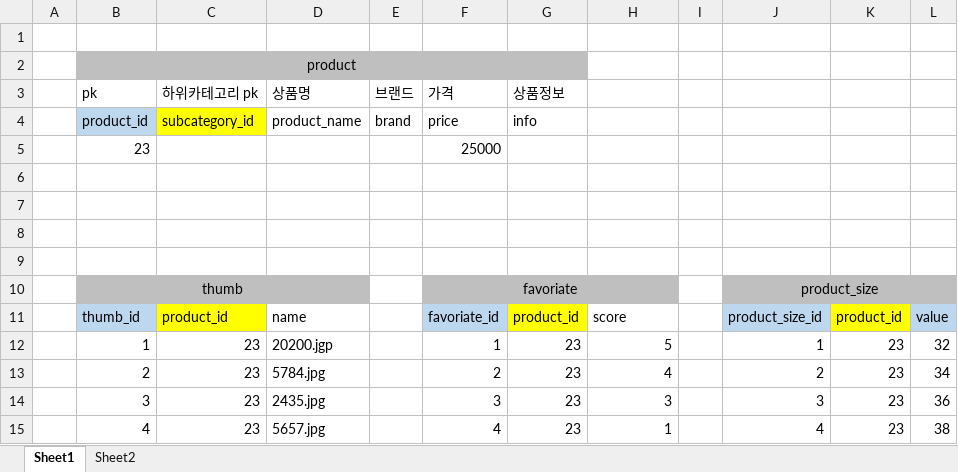
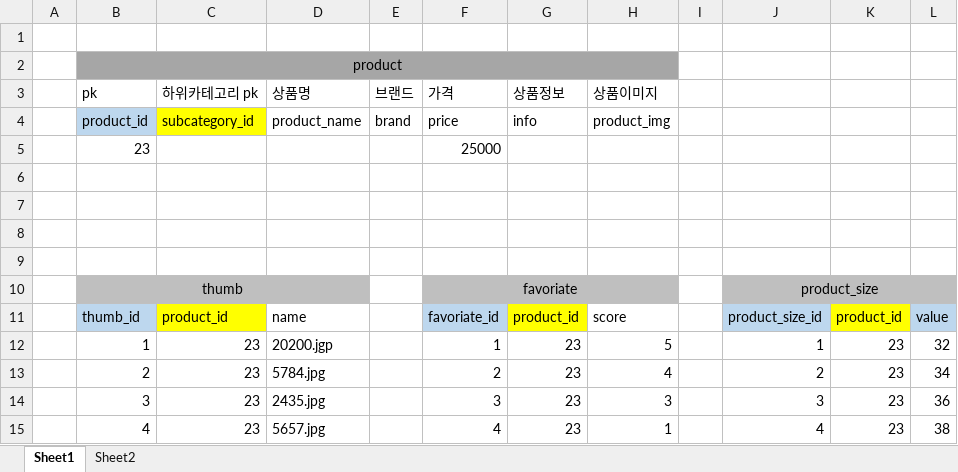
Before and after one commit to xodud2972/korea202102_jspworkspace, an Excel workbook: ShoppingMall/res/sample.xlsx, sheet Sheet1, drawn as a sheet; values as stored, in another font and other column widths than the file's, no borders; the diff names each change by its address in the sheet, - before the commit and + after, or states it on an @@ line.

```diff
--- a/ShoppingMall/res/sample.xlsx (sheet Sheet1)
+++ b/ShoppingMall/res/sample.xlsx (sheet Sheet1)
-B2:G2 fill: #BFBFBF
+B2:G2 fill: #A6A6A6
-B2:G2 merged
+B2:H2 merged
-H2 fill: none
+H2 fill: #A6A6A6
-H3: (empty)
+H3: 상품이미지
-H4 (상품이미지): (empty)
+H4 (상품이미지): product_img
```
Also changed, not shown: 43 other files.
